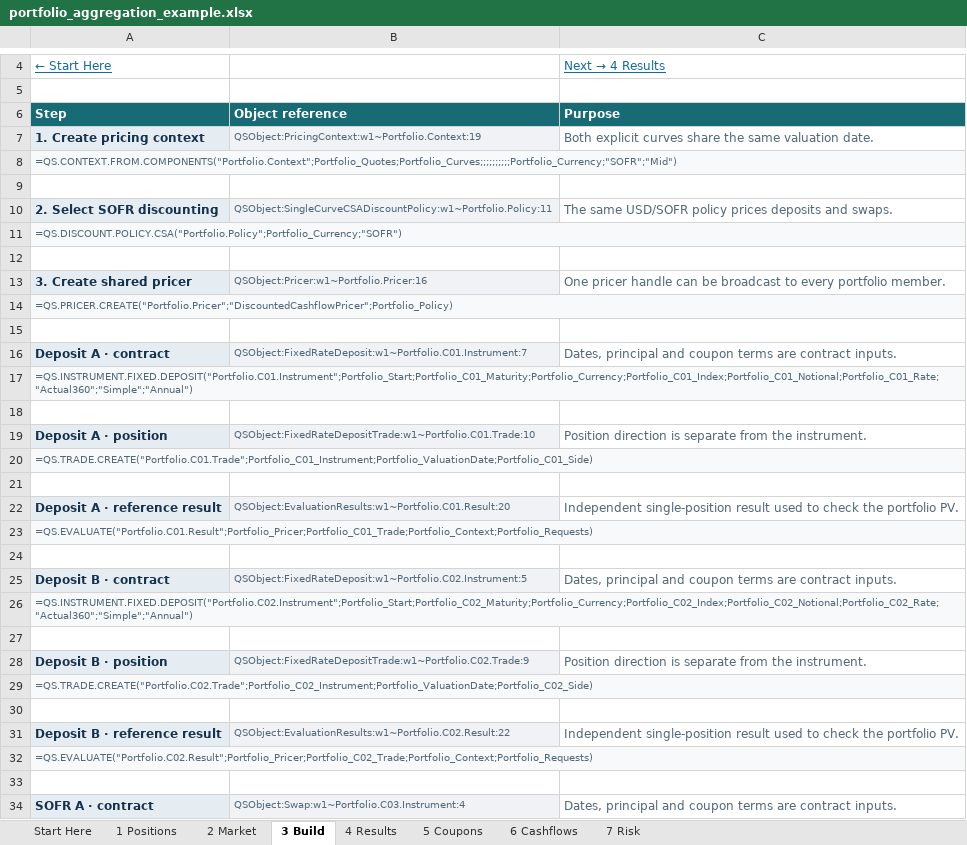
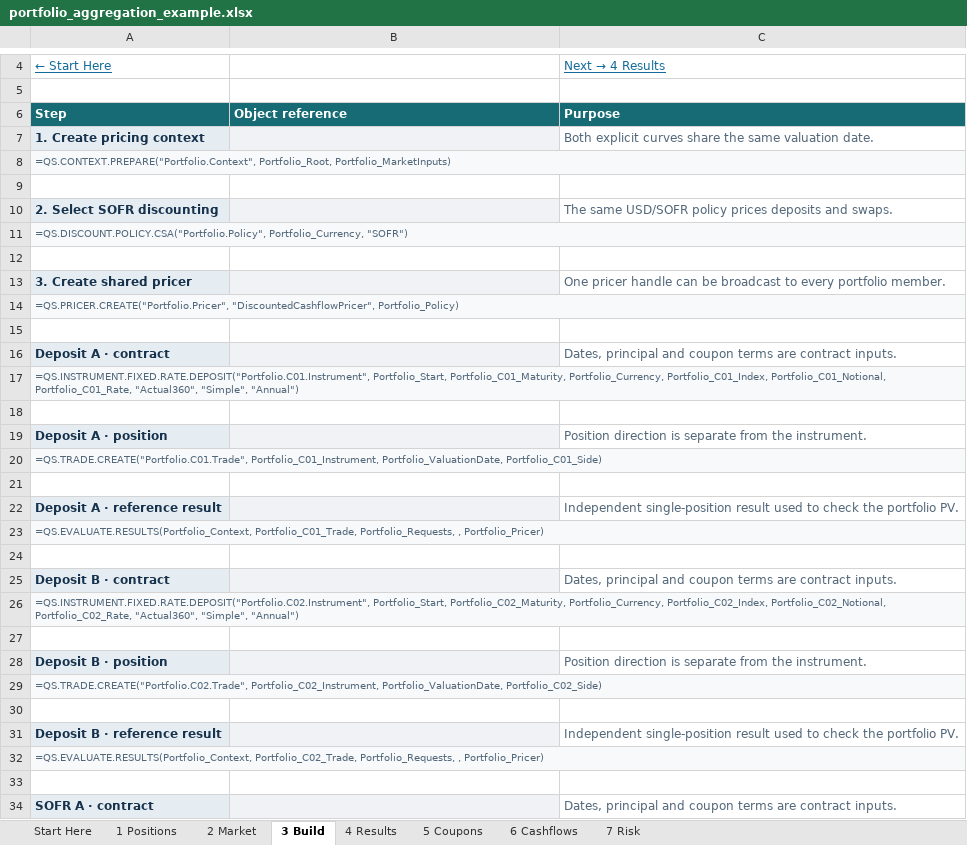
Before and after one commit to jmelo11/quantsupport, an Excel workbook: bindings/excel/examples/portfolio_aggregation_example.xlsx, sheet 3 Build, drawn as a sheet; only a part is shown, gaps mark what is left out; values as stored, in another font and other column widths than the file's, no borders; the diff covers the shown part only; the diff names each change by its address in the sheet, - before the commit and + after, or states it on an @@ line.

```diff
--- a/bindings/excel/examples/portfolio_aggregation_example.xlsx (sheet 3 Build)
+++ b/bindings/excel/examples/portfolio_aggregation_example.xlsx (sheet 3 Build)
-B7: QSObject:PricingContext:w1~Portfolio.Context:19
+B7: (empty)
-A8: =QS.CONTEXT.FROM.COMPONENTS("Portfolio.Context";Portfolio_Quotes;Portfolio_Curves;;;;;;;;;;Portfolio_Currency;"SOFR";"Mid")
+A8: =QS.CONTEXT.PREPARE("Portfolio.Context", Portfolio_Root, Portfolio_MarketInputs)
-B10: QSObject:SingleCurveCSADiscountPolicy:w1~Portfolio.Policy:11
+B10: (empty)
-A11: =QS.DISCOUNT.POLICY.CSA("Portfolio.Policy";Portfolio_Currency;"SOFR")
+A11: =QS.DISCOUNT.POLICY.CSA("Portfolio.Policy", Portfolio_Currency, "SOFR")
-B13: QSObject:Pricer:w1~Portfolio.Pricer:16
+B13: (empty)
-A14: =QS.PRICER.CREATE("Portfolio.Pricer";"DiscountedCashflowPricer";Portfolio_Policy)
+A14: =QS.PRICER.CREATE("Portfolio.Pricer", "DiscountedCashflowPricer", Portfolio_Policy)
-B16: QSObject:FixedRateDeposit:w1~Portfolio.C01.Instrument:7
+B16: (empty)
-A17: =QS.INSTRUMENT.FIXED.DEPOSIT("Portfolio.C01.Instrument";Portfolio_Start;Portfolio_C01_Maturity;Portfolio_Currency;Portfolio_C01_Index;Portfolio_C01_Notional;Portfolio_C01_Rate;"Actual360";"Simple";"Annual")
+A17: =QS.INSTRUMENT.FIXED.RATE.DEPOSIT("Portfolio.C01.Instrument", Portfolio_Start, Portfolio_C01_Maturity, Portfolio_Currency, Portfolio_C01_Index, Portfolio_C01_Notional, Portfolio_C01_Rate, "Actual360", "Simple", "Annual")
-B19: QSObject:FixedRateDepositTrade:w1~Portfolio.C01.Trade:10
+B19: (empty)
-A20: =QS.TRADE.CREATE("Portfolio.C01.Trade";Portfolio_C01_Instrument;Portfolio_ValuationDate;Portfolio_C01_Side)
+A20: =QS.TRADE.CREATE("Portfolio.C01.Trade", Portfolio_C01_Instrument, Portfolio_ValuationDate, Portfolio_C01_Side)
-B22: QSObject:EvaluationResults:w1~Portfolio.C01.Result:20
+B22: (empty)
-A23: =QS.EVALUATE("Portfolio.C01.Result";Portfolio_Pricer;Portfolio_C01_Trade;Portfolio_Context;Portfolio_Requests)
+A23: =QS.EVALUATE.RESULTS(Portfolio_Context, Portfolio_C01_Trade, Portfolio_Requests, , Portfolio_Pricer)
-B25: QSObject:FixedRateDeposit:w1~Portfolio.C02.Instrument:5
+B25: (empty)
-A26: =QS.INSTRUMENT.FIXED.DEPOSIT("Portfolio.C02.Instrument";Portfolio_Start;Portfolio_C02_Maturity;Portfolio_Currency;Portfolio_C02_Index;Portfolio_C02_Notional;Portfolio_C02_Rate;"Actual360";"Simple";"Annual")
+A26: =QS.INSTRUMENT.FIXED.RATE.DEPOSIT("Portfolio.C02.Instrument", Portfolio_Start, Portfolio_C02_Maturity, Portfolio_Currency, Portfolio_C02_Index, Portfolio_C02_Notional, Portfolio_C02_Rate, "Actual360", "Simple", "Annual")
-B28: QSObject:FixedRateDepositTrade:w1~Portfolio.C02.Trade:9
+B28: (empty)
-A29: =QS.TRADE.CREATE("Portfolio.C02.Trade";Portfolio_C02_Instrument;Portfolio_ValuationDate;Portfolio_C02_Side)
+A29: =QS.TRADE.CREATE("Portfolio.C02.Trade", Portfolio_C02_Instrument, Portfolio_ValuationDate, Portfolio_C02_Side)
-B31: QSObject:EvaluationResults:w1~Portfolio.C02.Result:22
+B31: (empty)
-A32: =QS.EVALUATE("Portfolio.C02.Result";Portfolio_Pricer;Portfolio_C02_Trade;Portfolio_Context;Portfolio_Requests)
+A32: =QS.EVALUATE.RESULTS(Portfolio_Context, Portfolio_C02_Trade, Portfolio_Requests, , Portfolio_Pricer)
-B34: QSObject:Swap:w1~Portfolio.C03.Instrument:4
+B34: (empty)
```
Also changed, not shown: 39 edited cells elsewhere in this sheet, sheet 6 Cashflows, sheet 2 Market, sheet 4 Results, sheet 7 Risk, sheet 1 Positions, sheet 5 Coupons, bindings/excel/examples/bond_pricing_example.xlsx, bindings/excel/examples/context_pricing_example.xlsx, 18 other files.
